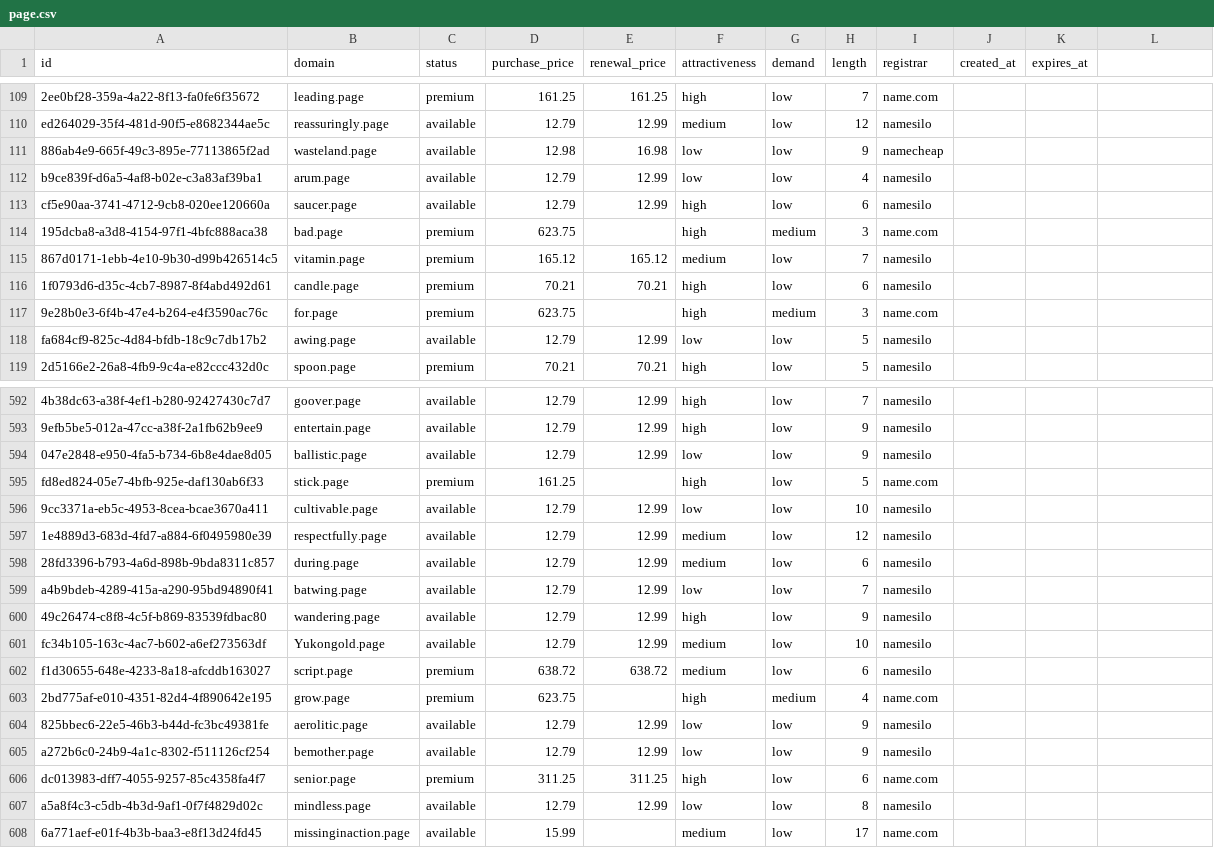
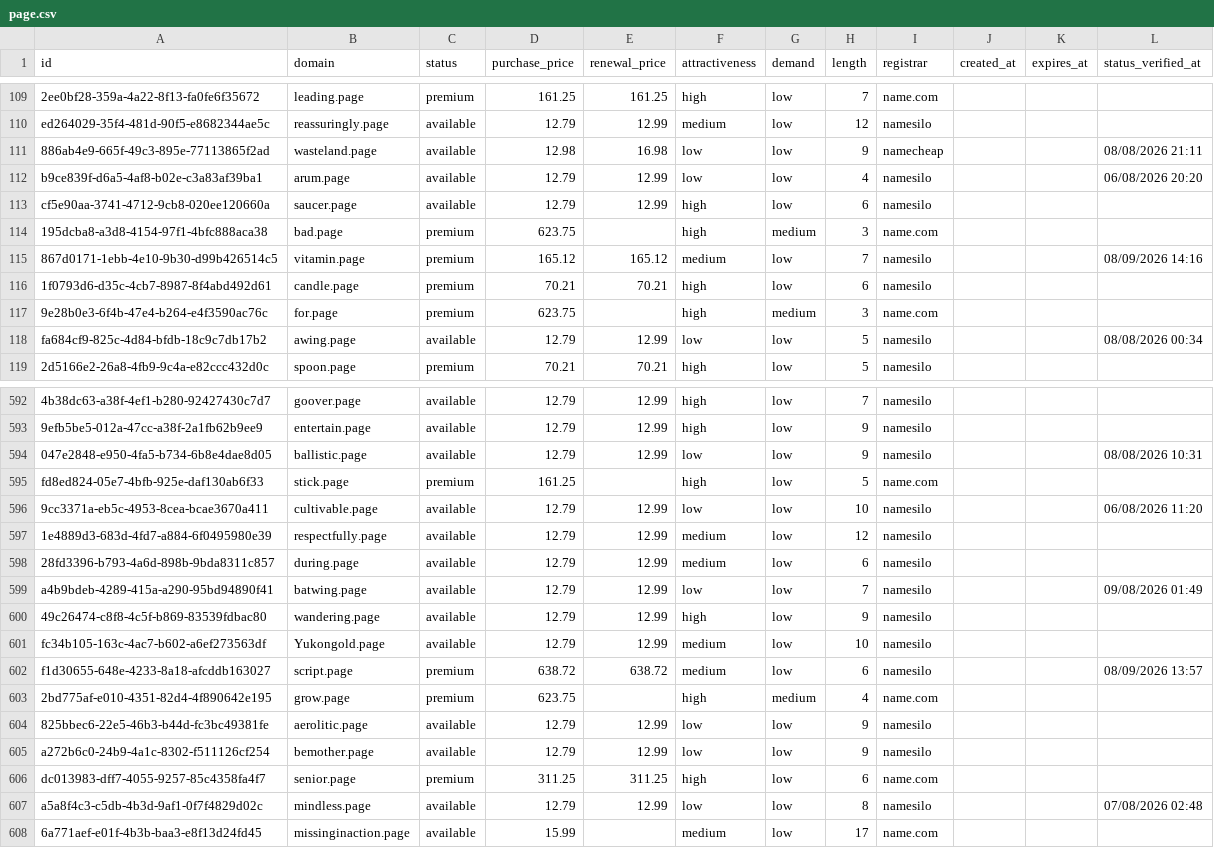
Before and after one commit to UniqueDomains/page-oneword-domains, a CSV file: page.csv, drawn as a sheet; only a part is shown, gaps mark what is left out; the diff covers the shown part only; the diff names each change by its address in the sheet, - before the commit and + after, or states it on an @@ line.

```diff
--- a/page.csv
+++ b/page.csv
-L1: (empty)
+L1: status_verified_at
-L111 (status_verified_at): (empty)
+L111 (status_verified_at): 08/08/2026 21:11
-L112 (status_verified_at): (empty)
+L112 (status_verified_at): 06/08/2026 20:20
-L115 (status_verified_at): (empty)
+L115 (status_verified_at): 08/09/2026 14:16
-L118 (status_verified_at): (empty)
+L118 (status_verified_at): 08/08/2026 00:34
-L594 (status_verified_at): (empty)
+L594 (status_verified_at): 08/08/2026 10:31
-L596 (status_verified_at): (empty)
+L596 (status_verified_at): 06/08/2026 11:20
-L599 (status_verified_at): (empty)
+L599 (status_verified_at): 09/08/2026 01:49
-L602 (status_verified_at): (empty)
+L602 (status_verified_at): 08/09/2026 13:57
-L607 (status_verified_at): (empty)
+L607 (status_verified_at): 07/08/2026 02:48
```
Also changed, not shown: 114 edited cells elsewhere in this file, 6 other files.
